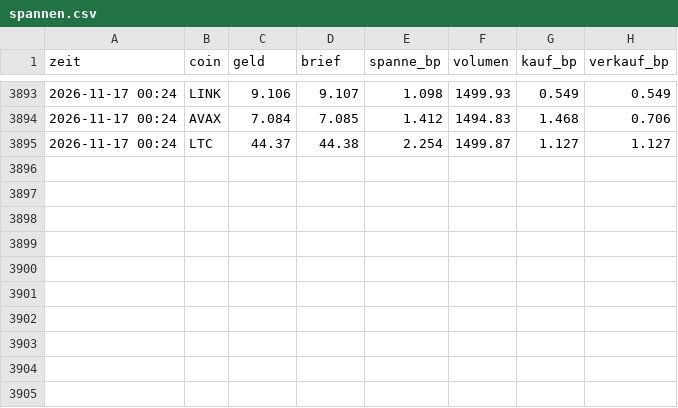
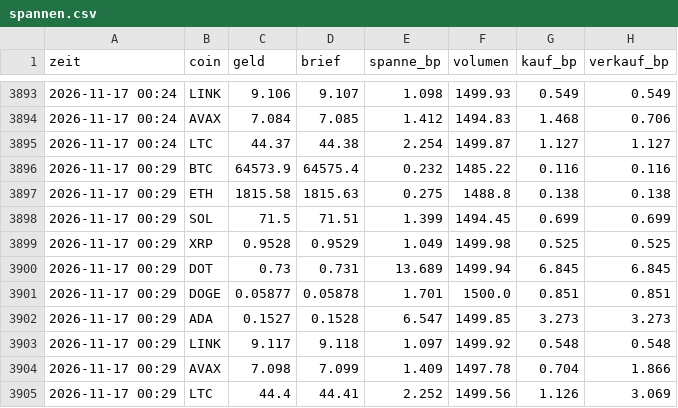
Before and after one commit to julienbaltrocco-bit/OdinGate-Botv134, a CSV file: swing-hybrid/vorwaertstest/lauf/spannen.csv, drawn as a sheet; only a part is shown, gaps mark what is left out.

Commit message:
Vorwärtstest (Papier) 2026-11-17 00:29 UTC
Automatischer Lauf auf dem eigenen Server, ohne KI.

```diff
--- a/swing-hybrid/vorwaertstest/lauf/spannen.csv
+++ b/swing-hybrid/vorwaertstest/lauf/spannen.csv
@@ -3895 +3895,11 @@ zeit,coin,geld,brief,spanne_bp,volumen,kauf_bp,verkauf_bp
 2026-11-17 00:24,LTC,44.37,44.38,2.254,1499.87,1.127,1.127
+2026-11-17 00:29,BTC,64573.9,64575.4,0.232,1485.22,0.116,0.116
+2026-11-17 00:29,ETH,1815.58,1815.63,0.275,1488.8,0.138,0.138
+2026-11-17 00:29,SOL,71.5,71.51,1.399,1494.45,0.699,0.699
+2026-11-17 00:29,XRP,0.9528,0.9529,1.049,1499.98,0.525,0.525
+2026-11-17 00:29,DOT,0.73,0.731,13.689,1499.94,6.845,6.845
+2026-11-17 00:29,DOGE,0.05877,0.05878,1.701,1500.0,0.851,0.851
+2026-11-17 00:29,ADA,0.1527,0.1528,6.547,1499.85,3.273,3.273
+2026-11-17 00:29,LINK,9.117,9.118,1.097,1499.92,0.548,0.548
+2026-11-17 00:29,AVAX,7.098,7.099,1.409,1497.78,0.704,1.866
+2026-11-17 00:29,LTC,44.4,44.41,2.252,1499.56,1.126,3.069
```
Also changed, not shown: swing-hybrid/vorwaertstest/lauf/stand.csv, 4 other files.
